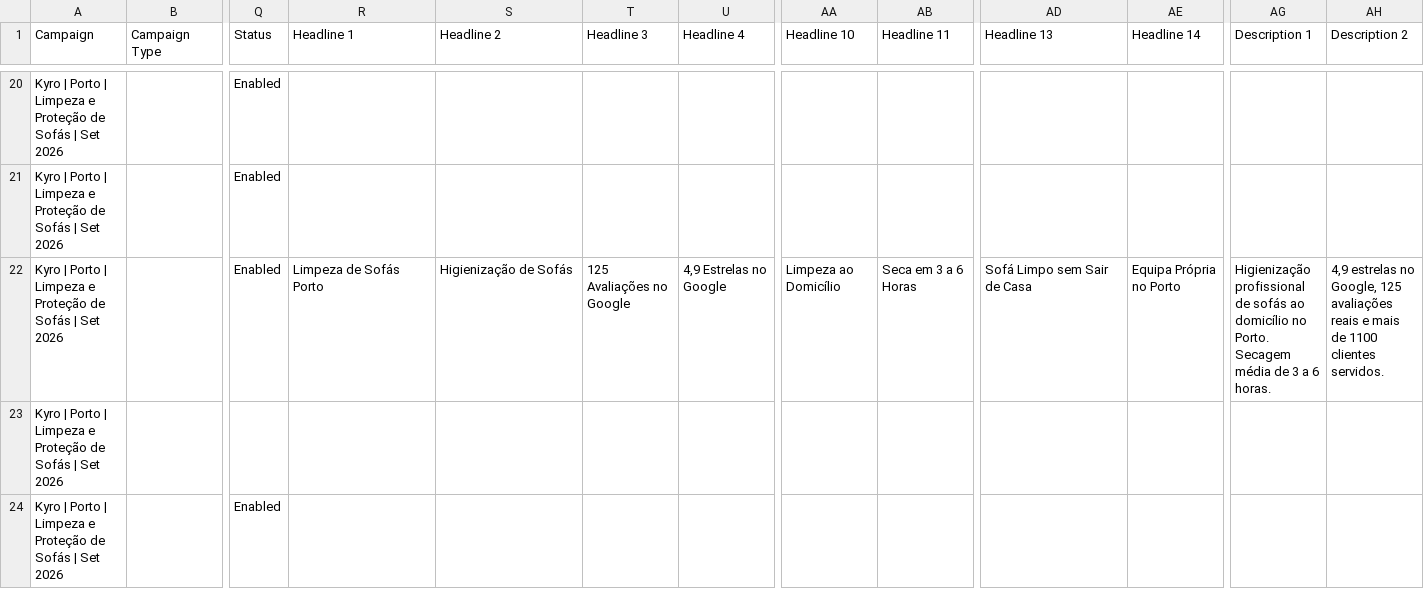
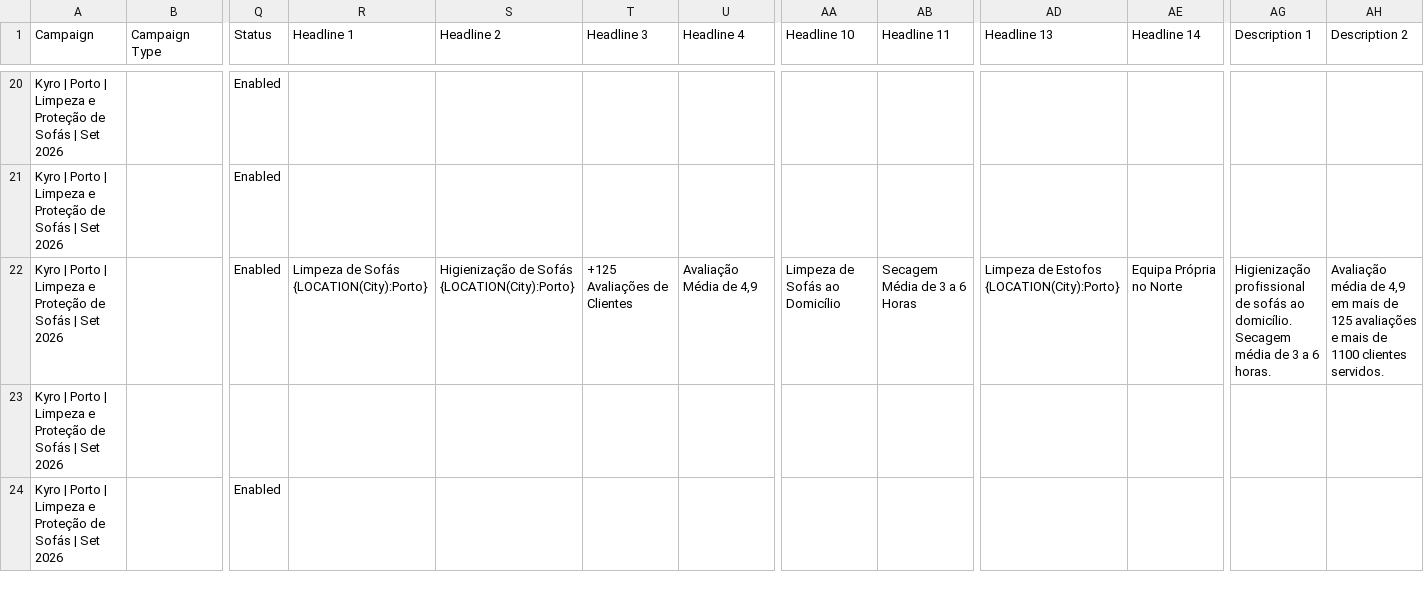
Before and after one commit to tarzan49/sitekyroclean, a CSV file: docs/google-ads/campanhas-porto-lisboa.csv, drawn as a sheet; only a part is shown, gaps mark what is left out; the diff covers the shown part only; the diff names each change by its address in the sheet, - before the commit and + after, or states it on an @@ line.

```diff
--- a/docs/google-ads/campanhas-porto-lisboa.csv
+++ b/docs/google-ads/campanhas-porto-lisboa.csv
-R22 (Headline 1): Limpeza de Sofás Porto
+R22 (Headline 1): Limpeza de Sofás {LOCATION(City):Porto}
-S22 (Headline 2): Higienização de Sofás
+S22 (Headline 2): Higienização de Sofás {LOCATION(City):Porto}
-T22 (Headline 3): 125 Avaliações no Google
+T22 (Headline 3): +125 Avaliações de Clientes
-U22 (Headline 4): 4,9 Estrelas no Google
+U22 (Headline 4): Avaliação Média de 4,9
-AA22 (Headline 10): Limpeza ao Domicílio
+AA22 (Headline 10): Limpeza de Sofás ao Domicílio
-AB22 (Headline 11): Seca em 3 a 6 Horas
+AB22 (Headline 11): Secagem Média de 3 a 6 Horas
-AD22 (Headline 13): Sofá Limpo sem Sair de Casa
+AD22 (Headline 13): Limpeza de Estofos {LOCATION(City):Porto}
-AE22 (Headline 14): Equipa Própria no Porto
+AE22 (Headline 14): Equipa Própria no Norte
-AG22 (Description 1): …sofás ao domicílio no Porto. Secagem média…
+AG22 (Description 1): …sofás ao domicílio. Secagem média…
-AH22 (Description 2): 4,9 estrelas no Google, 125 avaliações reais e mais…
+AH22 (Description 2): Avaliação média de 4,9 em mais de 125 avaliações e mais…
```
Also changed, not shown: 26 edited cells elsewhere in this file, 4 other files.
